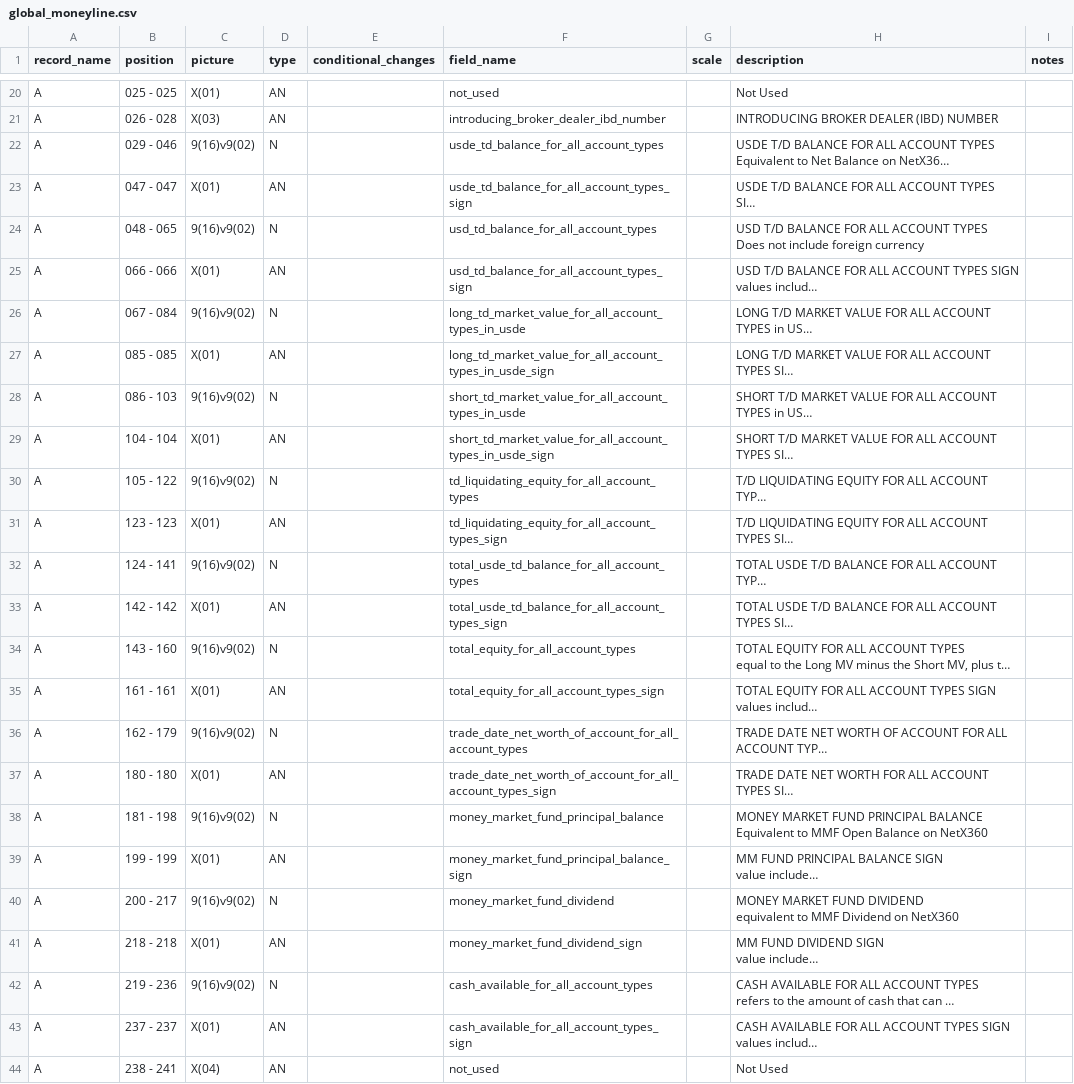
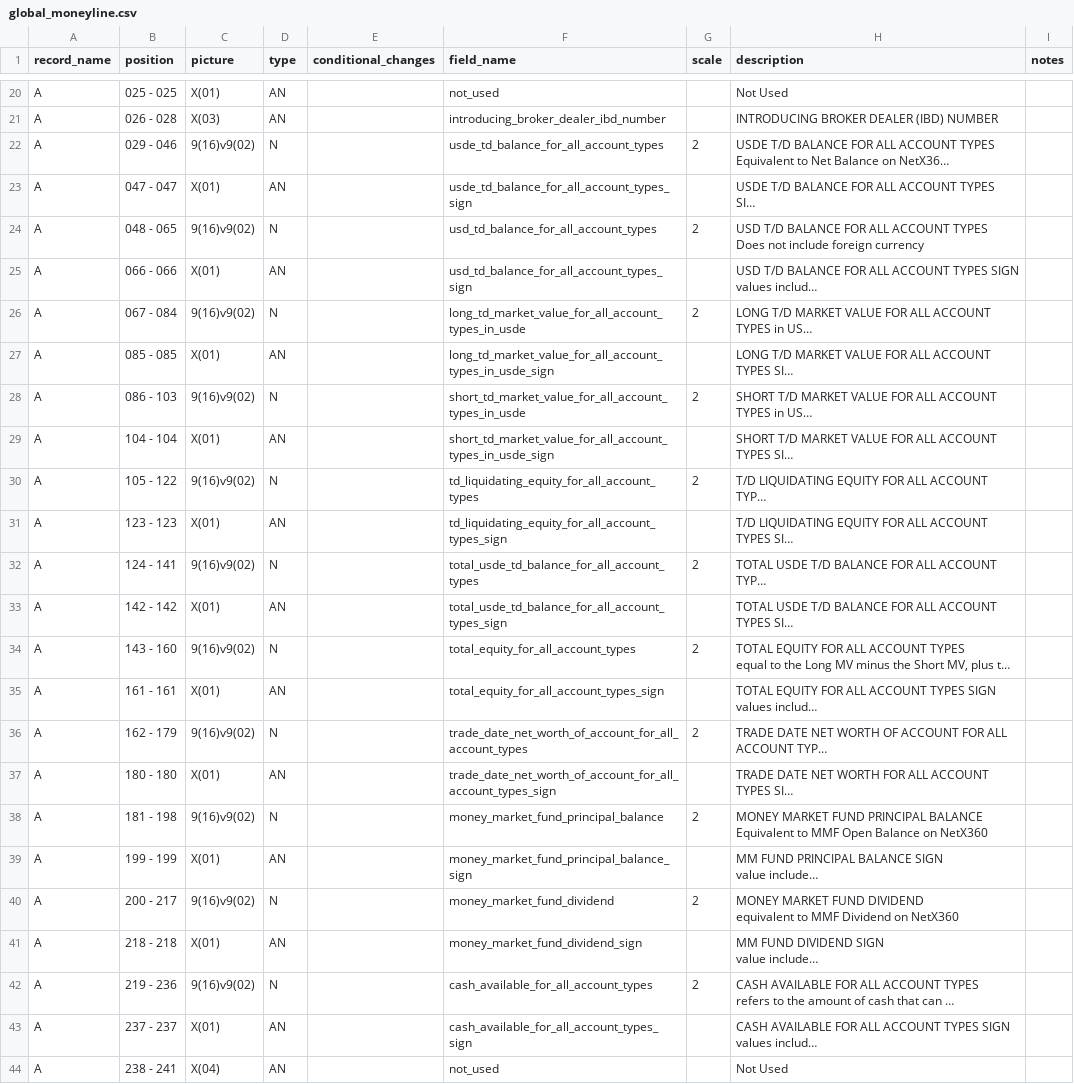
Before and after one commit to paulinjemimabalasubramani/paulinjemimabalasubramani, a CSV file: config/pershing_schema/global_moneyline.csv, drawn as a sheet; only a part is shown, gaps mark what is left out; long unchanged cells end in …; the diff covers the shown part only; the diff names each change by its address in the sheet, - before the commit and + after, or states it on an @@ line.

Commit message:
Added Scale to pershing csv

```diff
--- a/config/pershing_schema/global_moneyline.csv
+++ b/config/pershing_schema/global_moneyline.csv
-G22 (scale): (empty)
+G22 (scale): 2
-G24 (scale): (empty)
+G24 (scale): 2
-G26 (scale): (empty)
+G26 (scale): 2
-G28 (scale): (empty)
+G28 (scale): 2
-G30 (scale): (empty)
+G30 (scale): 2
-G32 (scale): (empty)
+G32 (scale): 2
-G34 (scale): (empty)
+G34 (scale): 2
-G36 (scale): (empty)
+G36 (scale): 2
-G38 (scale): (empty)
+G38 (scale): 2
-G40 (scale): (empty)
+G40 (scale): 2
-G42 (scale): (empty)
+G42 (scale): 2
```
Also changed, not shown: 64 edited cells elsewhere in this file, config/pershing_schema/customer_acct_info.csv, config/pershing_schema/expanded_sec_desc.csv, 1 other file.
